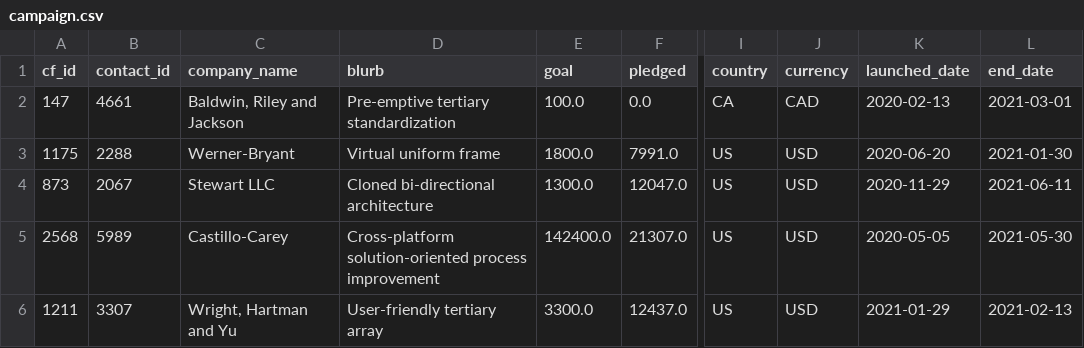
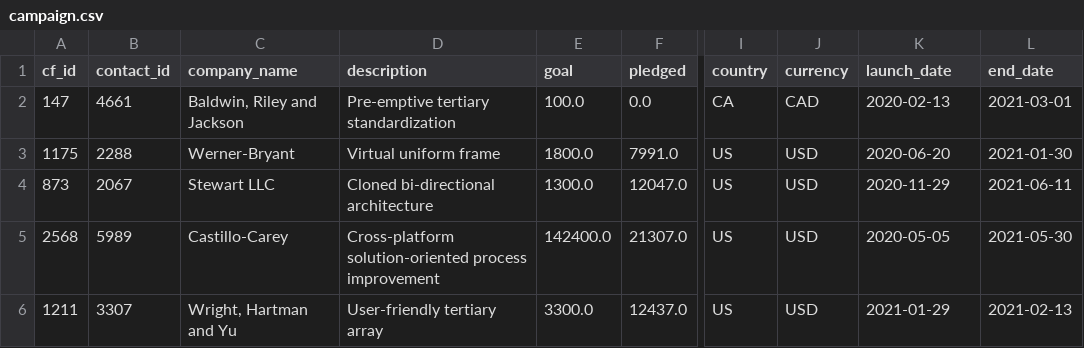
Before and after one commit to jojoalva/Crowdfunding_ETL, a CSV file: Resources/campaign.csv, drawn as a sheet; only a part is shown, gaps mark what is left out; the diff names each change by its address in the sheet, - before the commit and + after, or states it on an @@ line.

```diff
--- a/Resources/campaign.csv
+++ b/Resources/campaign.csv
-D1: blurb
+D1: description
-K1: launched_date
+K1: launch_date
```
Also changed, not shown: 4 other files.
